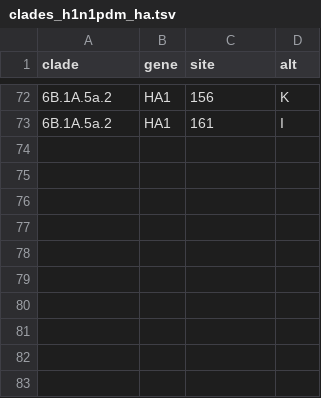
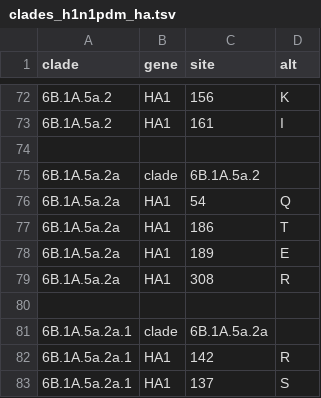
Before and after one commit to nextstrain/seasonal-flu, a TSV file: config/clades_h1n1pdm_ha.tsv, drawn as a sheet; only a part is shown, gaps mark what is left out.

```diff
--- a/config/clades_h1n1pdm_ha.tsv
+++ b/config/clades_h1n1pdm_ha.tsv
@@ -73 +73,11 @@ clade	gene	site	alt
 6B.1A.5a.2	HA1	161	I
+
+6B.1A.5a.2a	clade	6B.1A.5a.2
+6B.1A.5a.2a	HA1	54	Q
+6B.1A.5a.2a	HA1	186	T
+6B.1A.5a.2a	HA1	189	E
+6B.1A.5a.2a	HA1	308	R
+
+6B.1A.5a.2a.1	clade	6B.1A.5a.2a
+6B.1A.5a.2a.1	HA1	142	R
+6B.1A.5a.2a.1	HA1	137	S
```
Also changed, not shown: config/clades_h3n2_ha.tsv.
